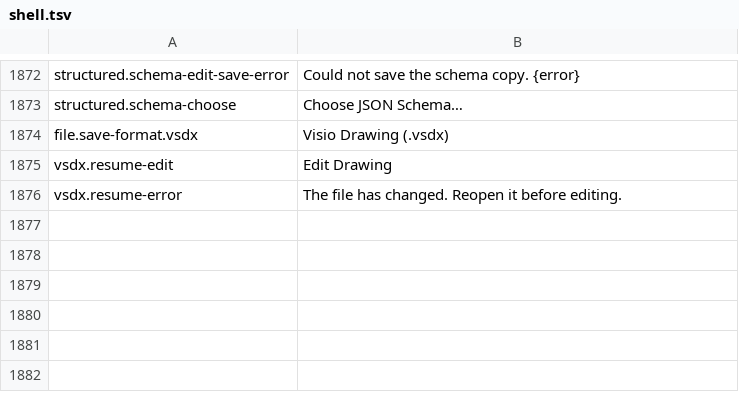
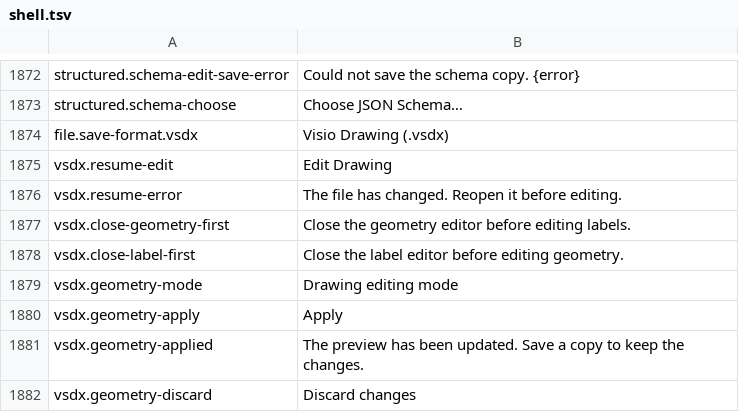
Before and after one commit to masanork/ibis-office, a TSV file: crates/ibis-office-base/i18n/en/shell.tsv, drawn as a sheet; only a part is shown, gaps mark what is left out; the diff names each change by its address in the sheet, - before the commit and + after, or states it on an @@ line.

```diff
--- a/crates/ibis-office-base/i18n/en/shell.tsv
+++ b/crates/ibis-office-base/i18n/en/shell.tsv
+row 1877: vsdx.close-geometry-first | Close the geometry editor before editing labels.
+row 1878: vsdx.close-label-first | Close the label editor before editing geometry.
+row 1879: vsdx.geometry-mode | Drawing editing mode
+row 1880: vsdx.geometry-apply | Apply
+row 1881: vsdx.geometry-applied | The preview has been updated. Save a copy to keep the changes.
+row 1882: vsdx.geometry-discard | Discard changes
```
Also changed, not shown: crates/ibis-office-base/i18n/ja/shell.tsv, 3 other files.
